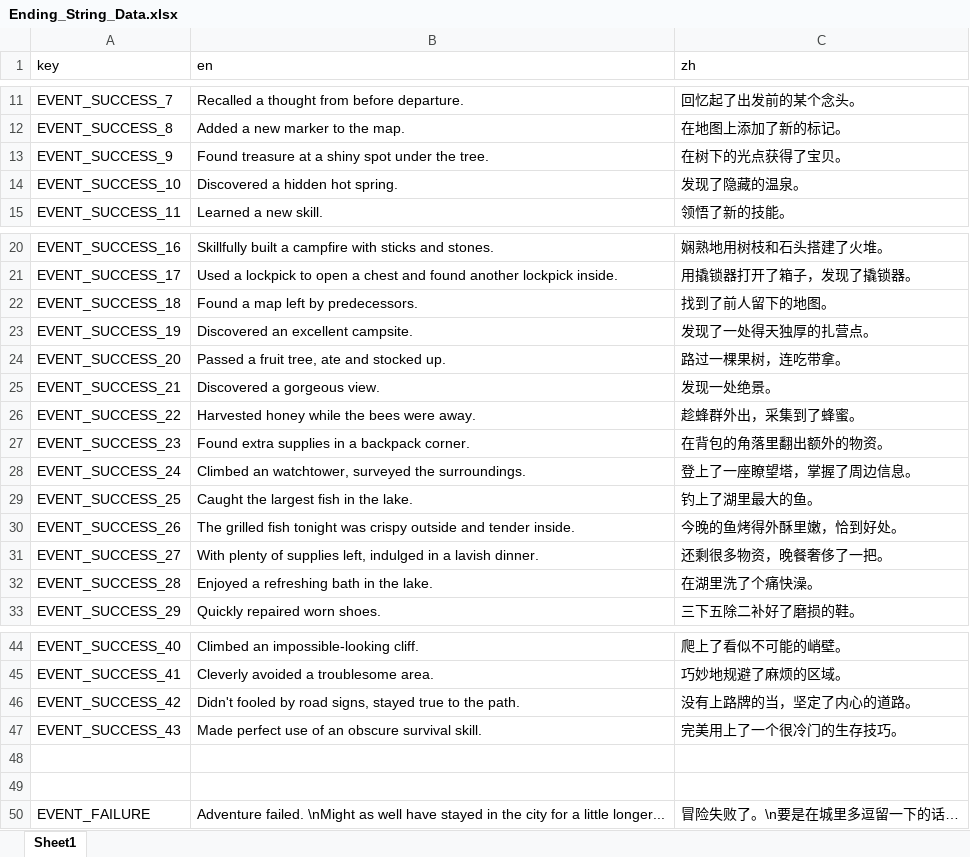
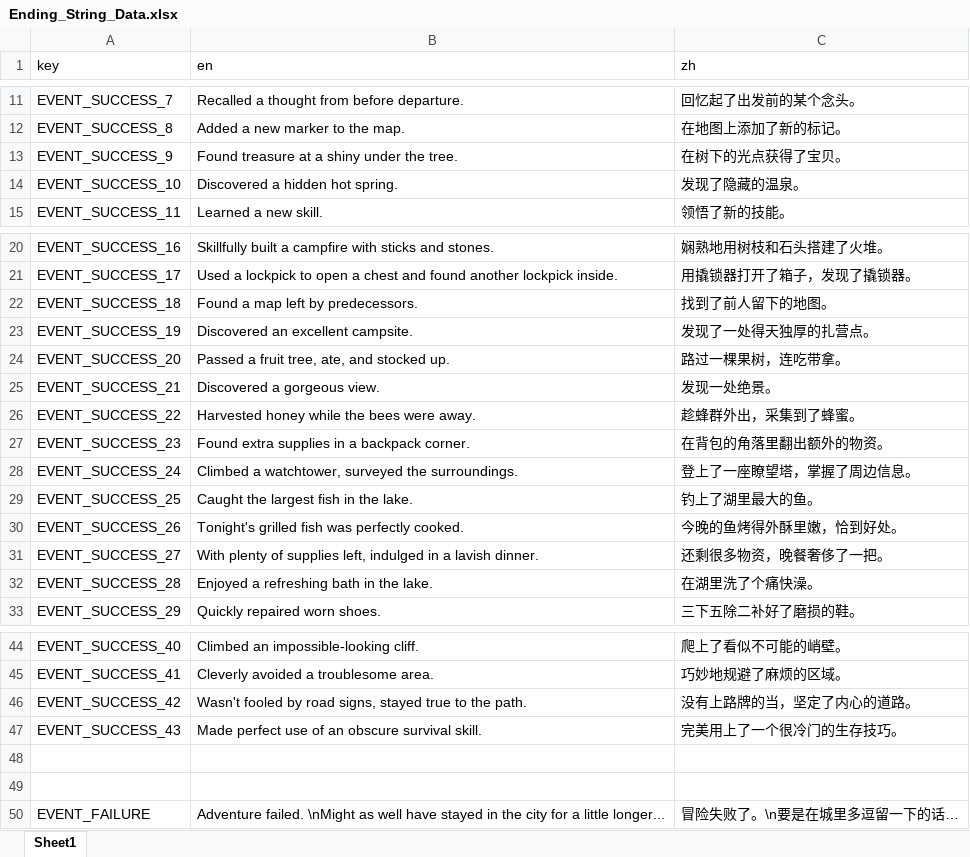
Before and after one commit to BlaerZhang/city_of_circling, an Excel workbook: Assets/Internationalization/Ending_String_Data.xlsx, sheet Sheet1, drawn as a sheet; only a part is shown, gaps mark what is left out; values as stored, in another font and other column widths than the file's, no borders; the diff names each change by its address in the sheet, - before the commit and + after, or states it on an @@ line.

Commit message:
[CHANGE] minor changes to English ending text

```diff
--- a/Assets/Internationalization/Ending_String_Data.xlsx (sheet Sheet1)
+++ b/Assets/Internationalization/Ending_String_Data.xlsx (sheet Sheet1)
-B13 (en): Found treasure at a shiny spot under the tree.
+B13 (en): Found treasure at a shiny under the tree.
-B24 (en): Passed a fruit tree, ate and stocked up.
+B24 (en): Passed a fruit tree, ate, and stocked up.
-B28 (en): Climbed an watchtower, surveyed…
+B28 (en): Climbed a watchtower, surveyed…
-B30 (en): The grilled fish tonight was crispy outside and tender inside.
+B30 (en): Tonight's grilled fish was perfectly cooked.
-B46 (en): Didn't fooled by…
+B46 (en): Wasn't fooled by…
```
Also changed, not shown: 1 other file.
